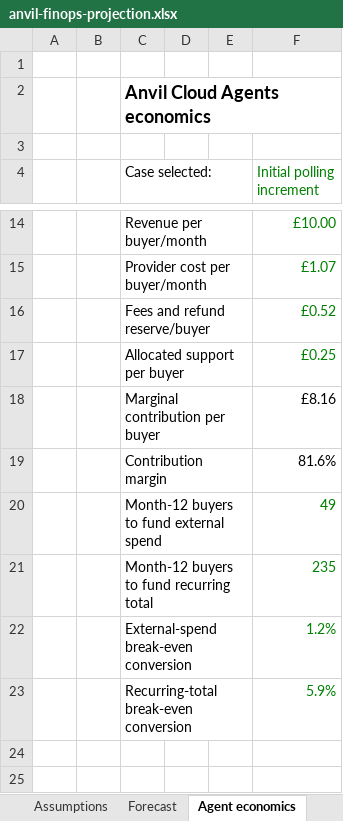
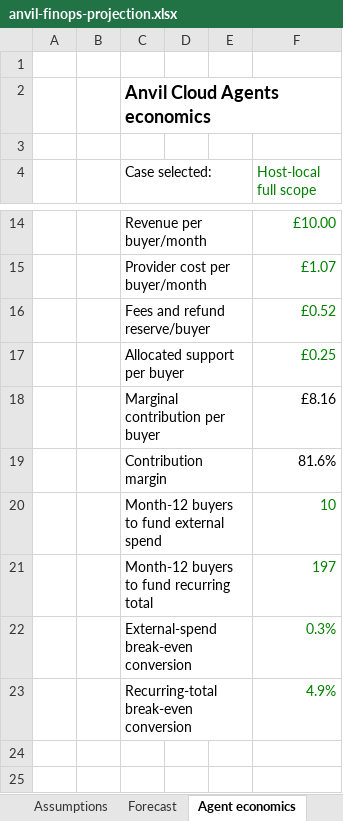
Before and after one commit to anthonyhumphreys/anvil-stack, an Excel workbook: anvil-app/docs/plans/sync-mesh/outputs/finops-2026-10/anvil-finops-projection.xlsx, sheet Agent economics, drawn as a sheet; only a part is shown, gaps mark what is left out; values as stored, in another font and other column widths than the file's, no borders; the diff names each change by its address in the sheet, - before the commit and + after, or states it on an @@ line.

Commit message:
docs(finops): model full host service costs and startup credit expiry

```diff
--- a/anvil-app/docs/plans/sync-mesh/outputs/finops-2026-10/anvil-finops-projection.xlsx (sheet Agent economics)
+++ b/anvil-app/docs/plans/sync-mesh/outputs/finops-2026-10/anvil-finops-projection.xlsx (sheet Agent economics)
-F4: Initial polling increment
+F4: Host-local full scope
-F20 (Host-local full scope): 49
+F20 (Host-local full scope): 10
-F21 (Host-local full scope): 235
+F21 (Host-local full scope): 197
-F22 (Host-local full scope): 1.2%
+F22 (Host-local full scope): 0.3%
-F23 (Host-local full scope): 5.9%
+F23 (Host-local full scope): 4.9%
```
Also changed, not shown: sheet Forecast, sheet Assumptions, sheet Summary, formulas that keep their value, charts or pictures, 3 other files.
